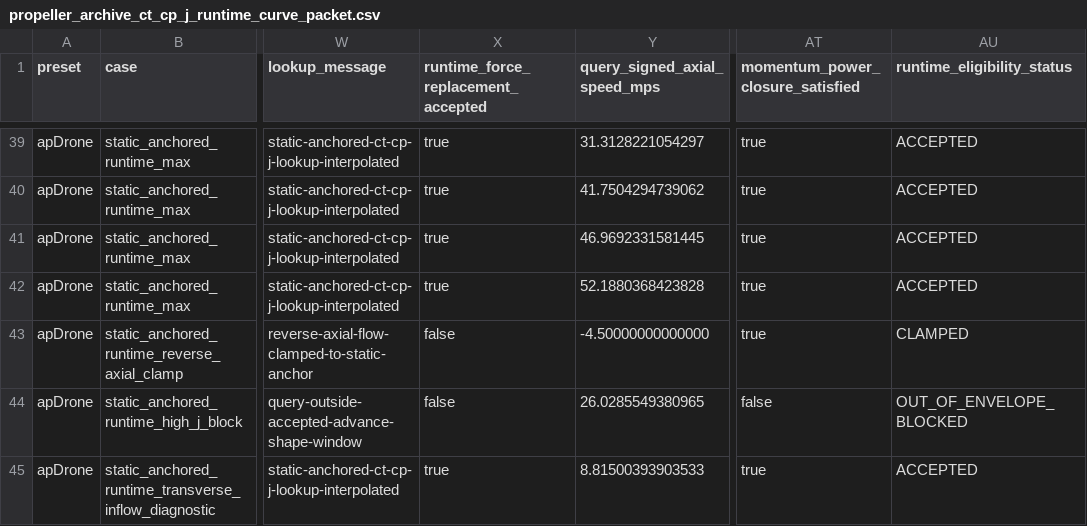
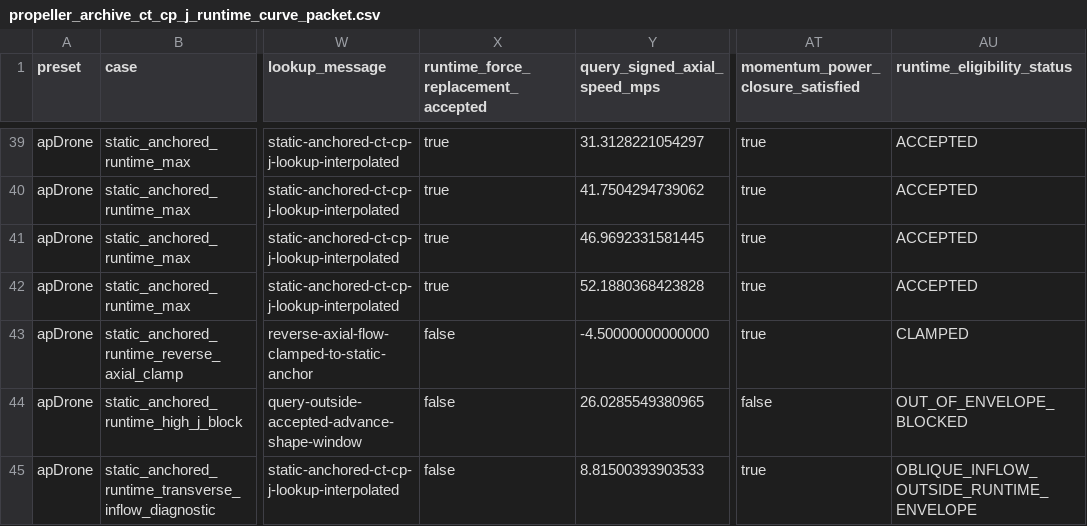
Before and after one commit to SakalioLabs/FPV-Dronecraft, a CSV file: docs/data/propeller_archive_ct_cp_j_runtime_curve_packet.csv, drawn as a sheet; only a part is shown, gaps mark what is left out; the diff names each change by its address in the sheet, - before the commit and + after, or states it on an @@ line.

Commit message:
Mark oblique CT CP J curve samples nonruntime

```diff
--- a/docs/data/propeller_archive_ct_cp_j_runtime_curve_packet.csv
+++ b/docs/data/propeller_archive_ct_cp_j_runtime_curve_packet.csv
-X45: true
+X45: false
-AU45 (runtime_eligibility_status): ACCEPTED
+AU45 (runtime_eligibility_status): OBLIQUE_INFLOW_OUTSIDE_RUNTIME_ENVELOPE
```
Also changed, not shown: 2 other files.
